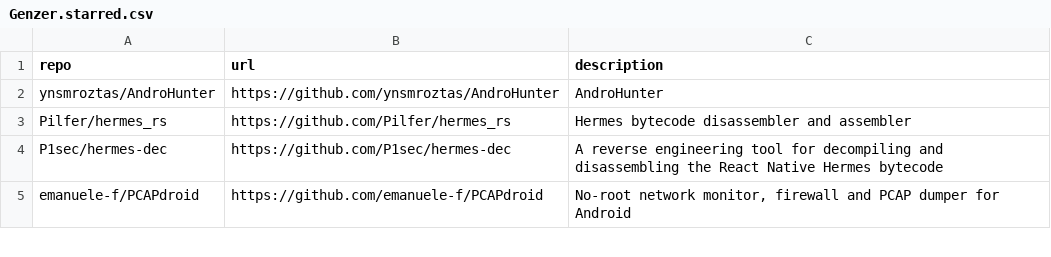
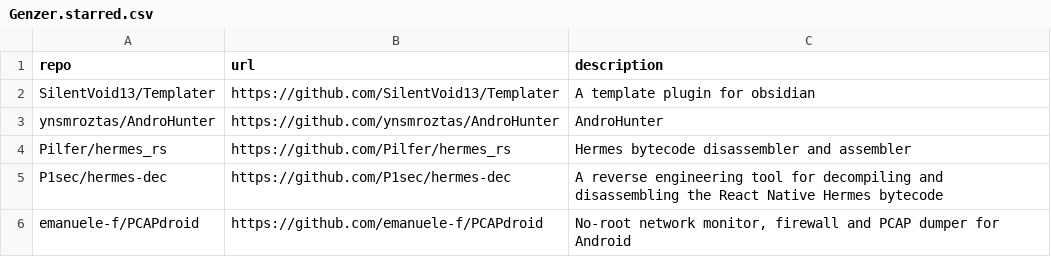
Before and after one commit to Genzer/starred-github-repos, a CSV file: Genzer.starred.csv, drawn as a sheet; only a part is shown.

```diff
--- a/Genzer.starred.csv
+++ b/Genzer.starred.csv
@@ -1,2 +1,3 @@
 "repo","url","description"
+"SilentVoid13/Templater","https://github.com/SilentVoid13/Templater","A template plugin for obsidian"
 "ynsmroztas/AndroHunter","https://github.com/ynsmroztas/AndroHunter","AndroHunter"
```
